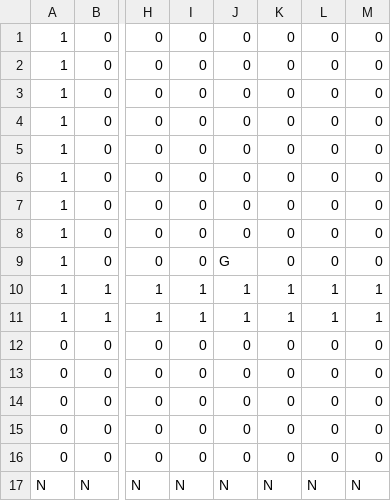
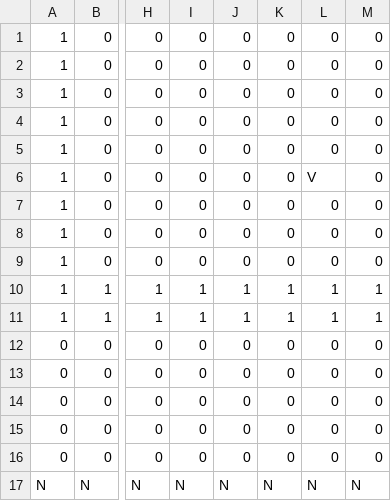
Before and after one commit to EsteLLe497/DollyFrame_jam, a CSV file: assets/maps/stage01_1.csv, drawn as a sheet; only a part is shown, gaps mark what is left out; the diff names each change by its address in the sheet, - before the commit and + after, or states it on an @@ line.

```diff
--- a/assets/maps/stage01_1.csv
+++ b/assets/maps/stage01_1.csv
-L6: 0
+L6: V
-J9: G
+J9: 0
```
Also changed, not shown: 6 other files.
